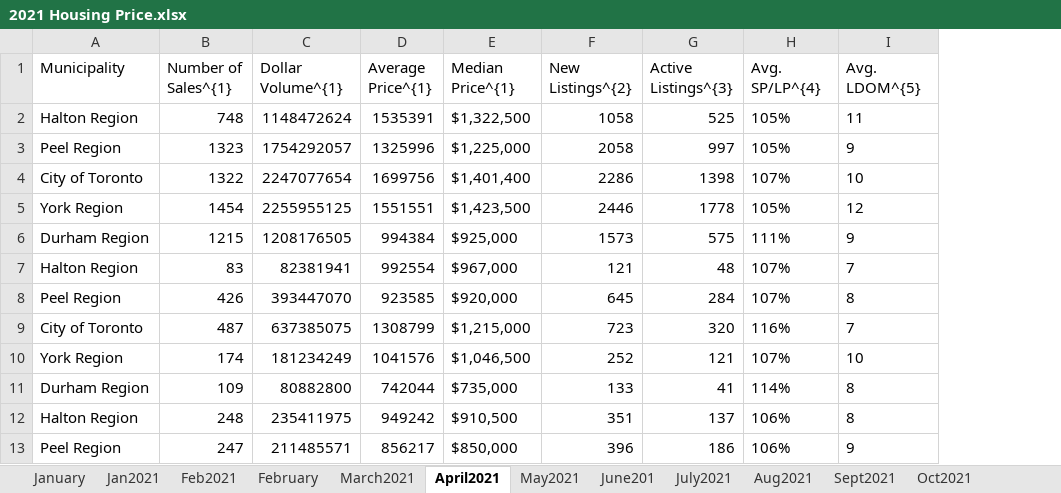
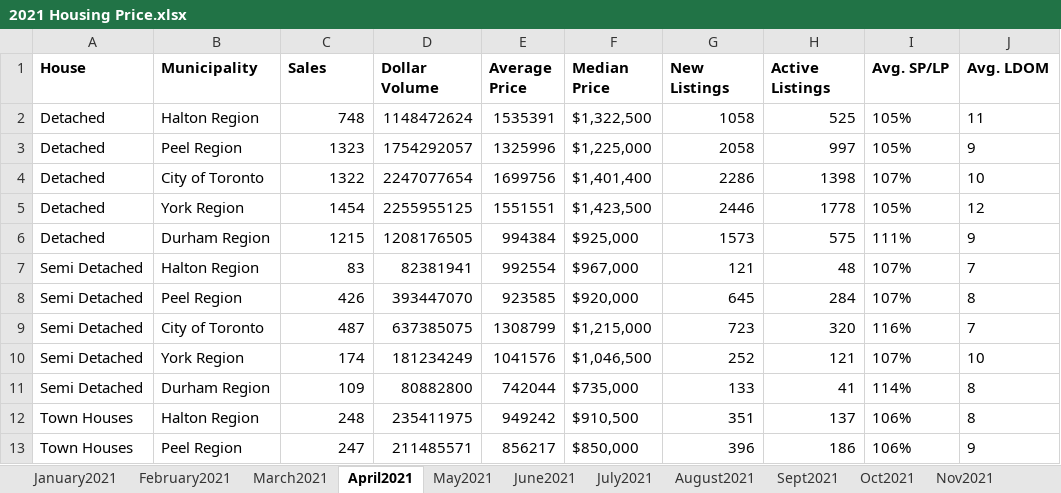
Before and after one commit to Dav5T/Grp-Project-1---Housing-Price, an Excel workbook: Data/Price/2021 Housing Price.xlsx, sheet April2021, drawn as a sheet; only a part is shown; values as stored, in another font and other column widths than the file's, no borders; table styles not drawn; addresses are those after the commit; the diff names each change by its address in the sheet, - before the commit and + after, or states it on an @@ line.

```diff
--- a/Data/Price/2021 Housing Price.xlsx (sheet April2021)
+++ b/Data/Price/2021 Housing Price.xlsx (sheet April2021)
-sheet tab: January
+sheet tab: January2021
-sheet tab: February
+sheet tab: February2021
-sheet tab: Jan2021
-sheet tab: Feb2021
-sheet tab: June201
-sheet tab: Aug2021
+sheet tab: June2021
+sheet tab: August2021
+column A (House), rows 2-13: Detached | Detached | Detached | Detached | Detached | Semi Detached | Semi Detached | Semi Detached | Semi Detached | Semi Detached | Town Houses | Town Houses
-B1:J1 bold: off
+B1:J1 bold: on
-C1: Number of Sales^{1}
+C1: Sales
-D1: Dollar Volume^{1}
+D1: Dollar Volume
-E1: Average Price^{1}
+E1: Average Price
-F1: Median Price^{1}
+F1: Median Price
-G1: New Listings^{2}
+G1: New Listings
-H1: Active Listings^{3}
+H1: Active Listings
-I1: Avg. SP/LP^{4}
+I1: Avg. SP/LP
-J1: Avg. LDOM^{5}
+J1: Avg. LDOM
```
Also changed, not shown: sheet Sept2021, sheet July2021, sheet May2021, sheet Oct2021, sheet Dec2021, sheet March2021, 3 more sheets, other sheet tabs.
